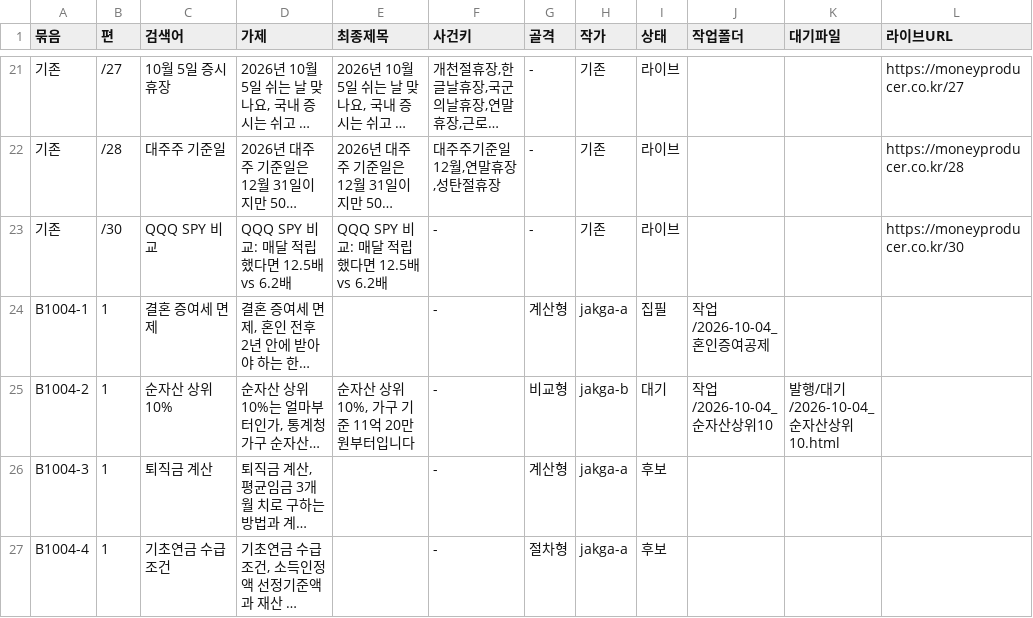
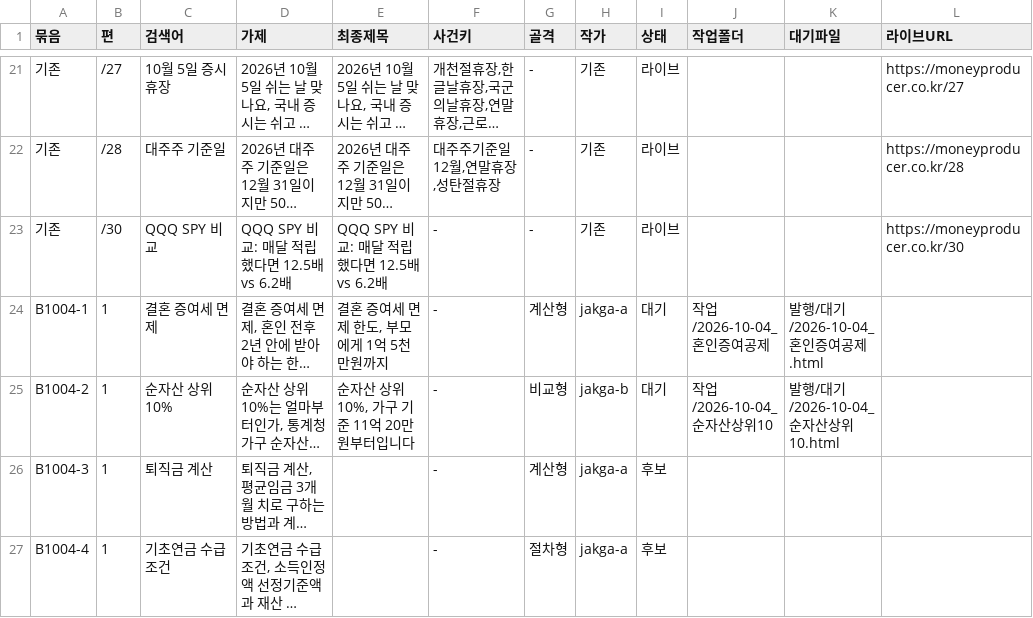
Before and after one commit to GG-Kevin/webtest, a CSV file: 운영/원장.csv, drawn as a sheet; only a part is shown, gaps mark what is left out; long unchanged cells end in …; the diff names each change by its address in the sheet, - before the commit and + after, or states it on an @@ line.

```diff
--- a/운영/원장.csv
+++ b/운영/원장.csv
-E24 (최종제목): (empty)
+E24 (최종제목): 결혼 증여세 면제 한도, 부모에게 1억 5천만원까지
-I24 (상태): 집필
+I24 (상태): 대기
-K24 (대기파일): (empty)
+K24 (대기파일): 발행/대기/2026-10-04_혼인증여공제.html
```
Also changed, not shown: 4 other files.
